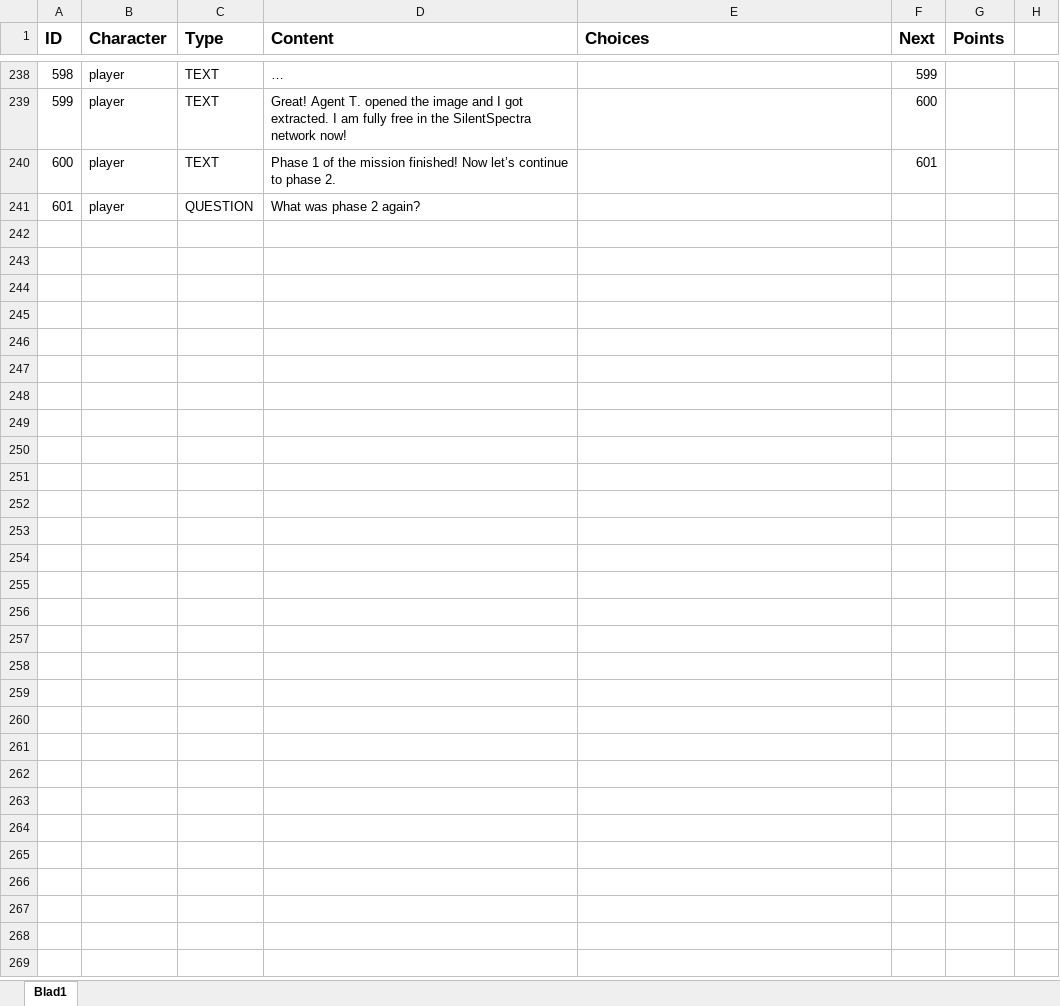
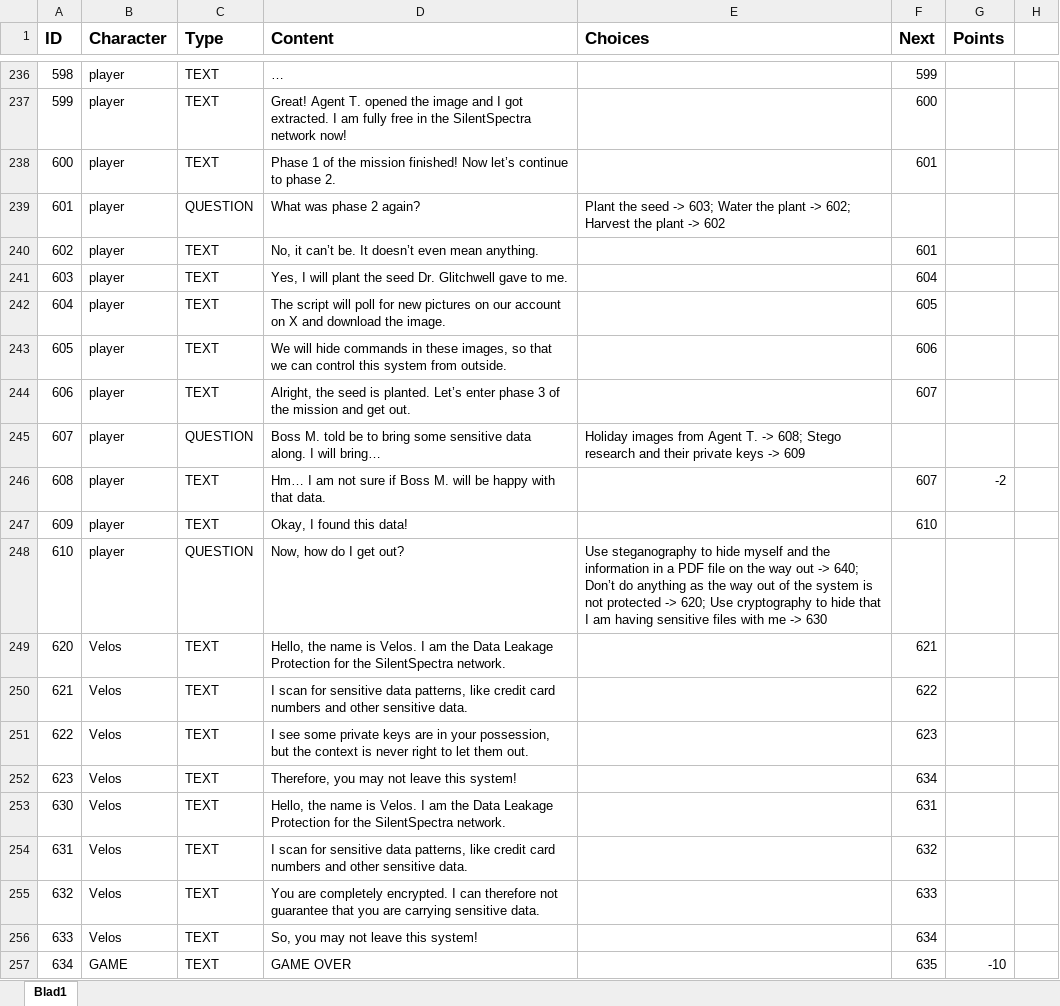
Before and after one commit to fkmke/stegadventure, an Excel workbook: resources/data/dialogue.xlsx, sheet Blad1, drawn as a sheet; only a part is shown, gaps mark what is left out; values as stored, in another font and other column widths than the file's, no borders; addresses are those after the commit; the diff covers the shown part only; the diff names each change by its address in the sheet, - before the commit and + after, or states it on an @@ line.

```diff
--- a/resources/data/dialogue.xlsx (sheet Blad1)
+++ b/resources/data/dialogue.xlsx (sheet Blad1)
-E239 (Choices): (empty)
+E239 (Choices): Plant the seed -> 603; Water the plant -> 602; Harvest the plant -> 602
+row 240: 602 | player | TEXT | No, it can’t be. It doesn’t even mean anything. |  | 601
+row 241: 603 | player | TEXT | Yes, I will plant the seed Dr. Glitchwell gave to me. |  | 604
+row 242: 604 | player | TEXT | The script will poll for new pictures on our account on X and download the image. |  | 605
+row 243: 605 | player | TEXT | We will hide commands in these images, so that we can control this system from outside. |  | 606
+row 244: 606 | player | TEXT | Alright, the seed is planted. Let’s enter phase 3 of the mission and get out. |  | 607
+row 245: 607 | player | QUESTION | Boss M. told be to bring some sensitive data along. I will bring… | Holiday images from Agent T. -> 608; Stego research and their private keys -> 609
+row 246: 608 | player | TEXT | Hm… I am not sure if Boss M. will be happy with that data. |  | 607 | -2
+row 247: 609 | player | TEXT | Okay, I found this data! |  | 610
+row 248: 610 | player | QUESTION | Now, how do I get out? | Use steganography to hide myself and the information in a PDF file on the way out -> 640; Don’t do anything as the way out of the system is not protected -> 620; Use cryptography to hide that I am having sensitive files with me -> 630
+row 249: 620 | Velos | TEXT | Hello, the name is Velos. I am the Data Leakage Protection for the SilentSpectra network. |  | 621
+row 250: 621 | Velos | TEXT | I scan for sensitive data patterns, like credit card numbers and other sensitive data. |  | 622
+row 251: 622 | Velos | TEXT | I see some private keys are in your possession, but the context is never right to let them out. |  | 623
+row 252: 623 | Velos | TEXT | Therefore, you may not leave this system! |  | 634
+row 253: 630 | Velos | TEXT | Hello, the name is Velos. I am the Data Leakage Protection for the SilentSpectra network. |  | 631
+row 254: 631 | Velos | TEXT | I scan for sensitive data patterns, like credit card numbers and other sensitive data. |  | 632
+row 255: 632 | Velos | TEXT | You are completely encrypted. I can therefore not guarantee that you are carrying sensitive data. |  | 633
+row 256: 633 | Velos | TEXT | So, you may not leave this system! |  | 634
+row 257: 634 | GAME | TEXT | GAME OVER |  | 635 | -10
```
Also changed, not shown: 21 added rows, 2 removed rows and 4 edited cells elsewhere in this sheet, 3 other files.
